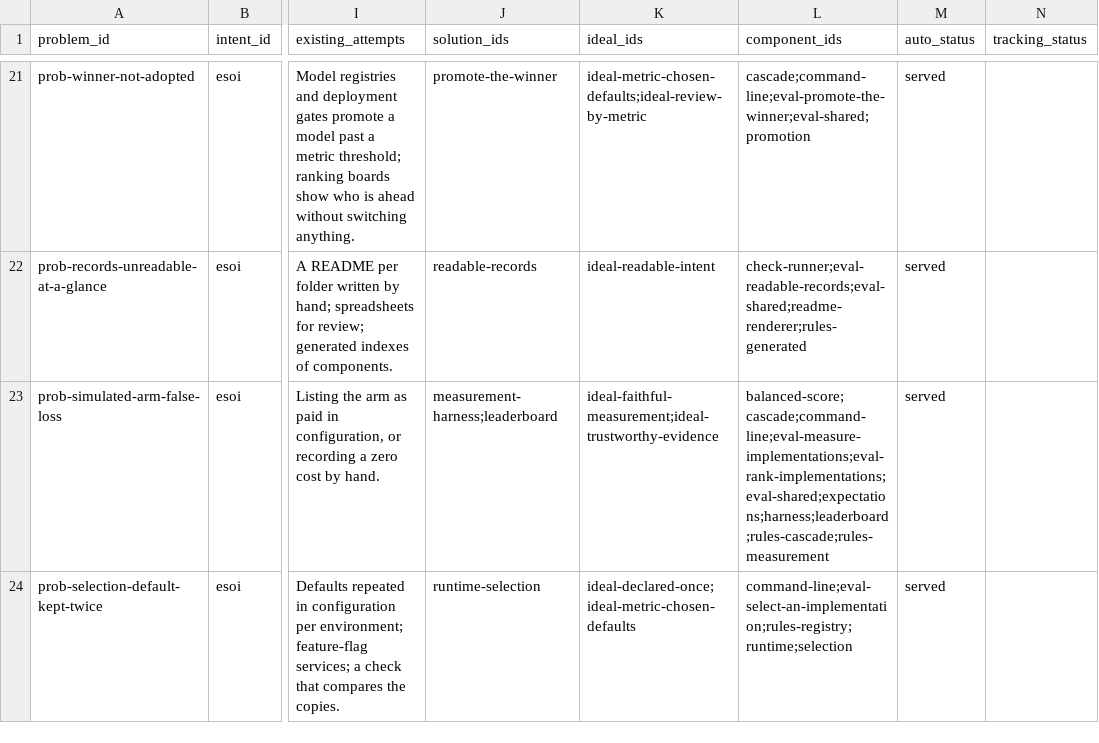
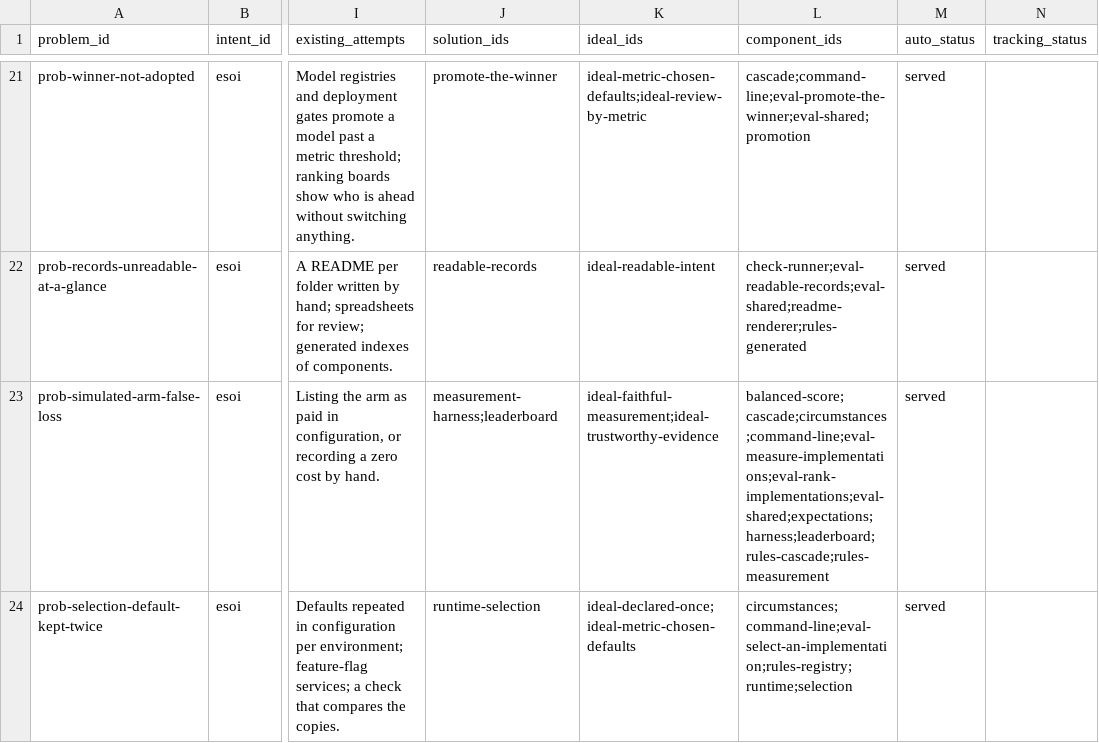
Before and after one commit to JoshuaMathias/evolvable-structure, a CSV file: esoi/tracker/problems.csv, drawn as a sheet; only a part is shown, gaps mark what is left out; the diff covers the shown part only; the diff names each change by its address in the sheet, - before the commit and + after, or states it on an @@ line.

```diff
--- a/esoi/tracker/problems.csv
+++ b/esoi/tracker/problems.csv
-L23 (component_ids): balanced-score;cascade;command-line;eval-measure-implementations;eval-rank-implementations;eval-shared;expectations;harness;leaderboard;rules-cascade;rules-measurement
+L23 (component_ids): balanced-score;cascade;circumstances;command-line;eval-measure-implementations;eval-rank-implementations;eval-shared;expectations;harness;leaderboard;rules-cascade;rules-measurement
-L24 (component_ids): command-line;eval-select-an-implementation;rules-registry;runtime;selection
+L24 (component_ids): circumstances;command-line;eval-select-an-implementation;rules-registry;runtime;selection
```
Also changed, not shown: 3 edited cells elsewhere in this file, esoi/components.csv, esoi/tracker/solutions.csv, 17 other files.
